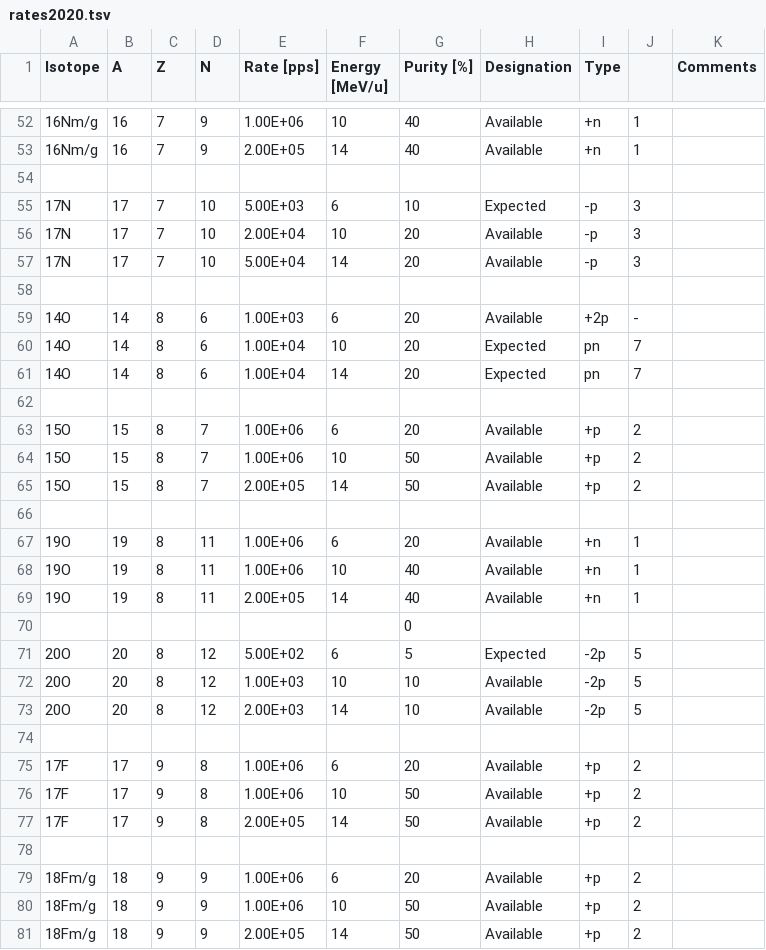
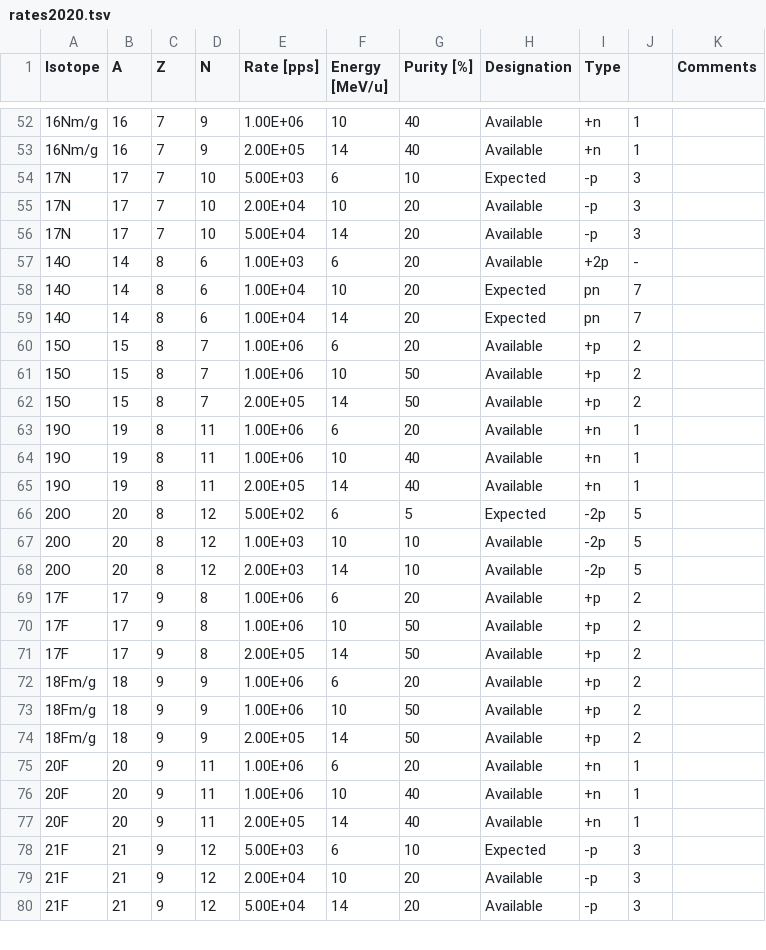
Before and after one commit to calemhoffman/inflight, a TSV file: rates_chart/rates2020.tsv, drawn as a sheet; only a part is shown, gaps mark what is left out; the shorter side is filled out with more unchanged rows; removed rows and columns are numbered as before the commit, all else as after; the diff covers the shown part only; the diff names each change by its address in the sheet, - before the commit and + after, or states it on an @@ line.

```diff
--- a/rates_chart/rates2020.tsv
+++ b/rates_chart/rates2020.tsv
-row 54: (empty)
-row 58: (empty)
-row 62: (empty)
-row 66: (empty)
-row 70:  |  |  |  |  |  | 0
-row 74: (empty)
-row 78: (empty)
```
Also changed, not shown: 3 added rows, 54 removed rows and 33 edited cells elsewhere in this file, 28 other files.
